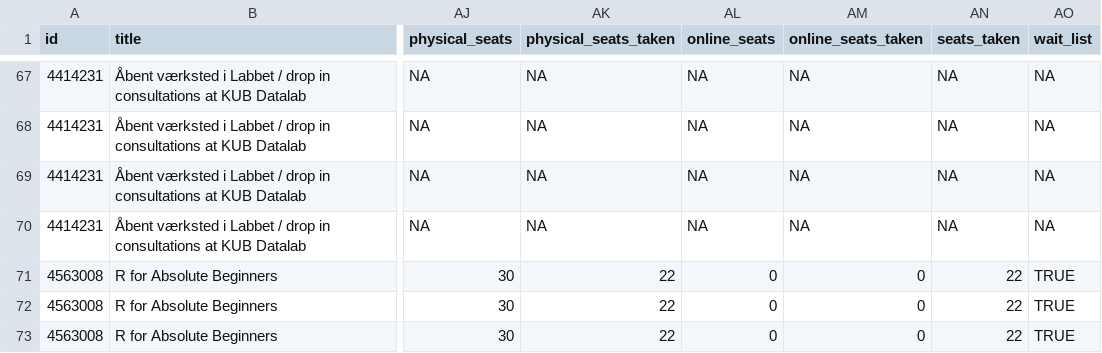
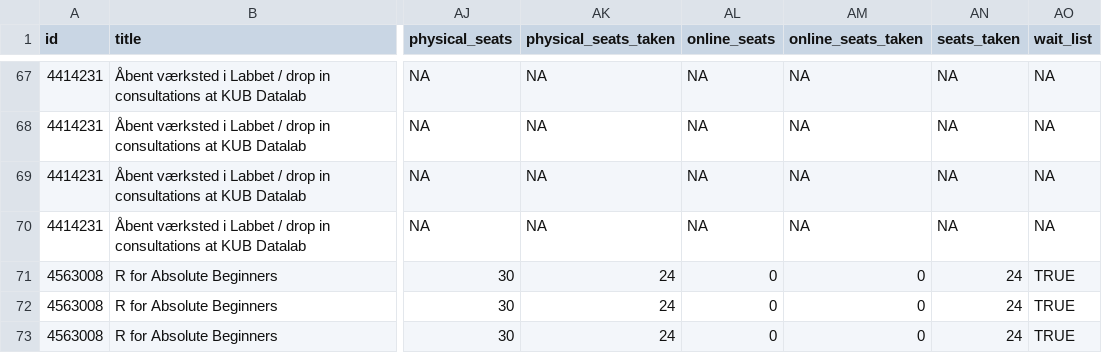
Before and after one commit to KUBDatalab/tal-og-data, a CSV file: data/event_data/aktuelt_events.csv, drawn as a sheet; only a part is shown, gaps mark what is left out; the diff covers the shown part only; the diff names each change by its address in the sheet, - before the commit and + after, or states it on an @@ line.

```diff
--- a/data/event_data/aktuelt_events.csv
+++ b/data/event_data/aktuelt_events.csv
-AK71:AK73 (physical_seats_taken): 22
+AK71:AK73 (physical_seats_taken): 24
-AN71:AN73 (seats_taken): 22
+AN71:AN73 (seats_taken): 24
```
Also changed, not shown: 1 removed row and 12 edited cells elsewhere in this file, data/event_data/all_event_details.csv, data/event_data/current_events_details.csv, 3 other files.
